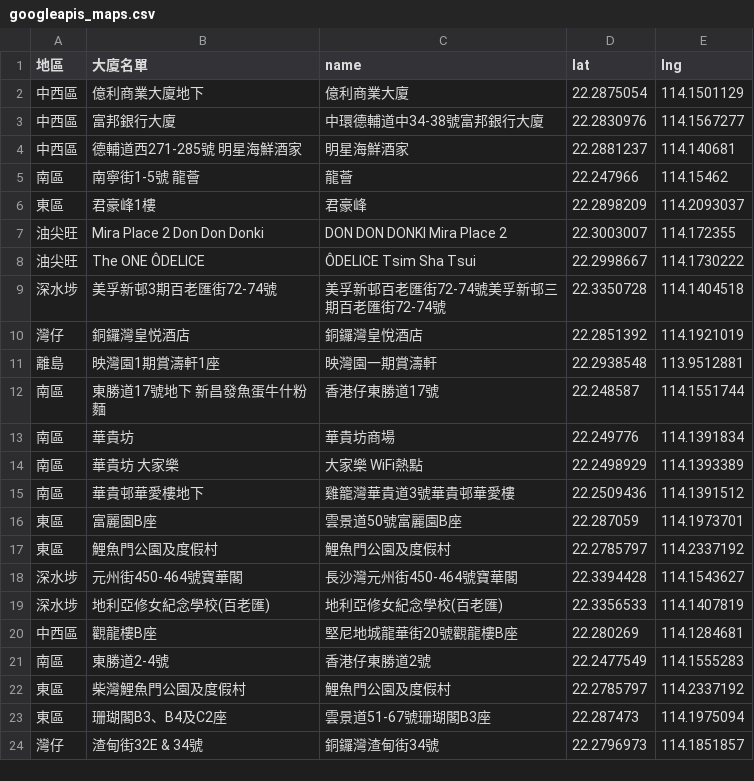
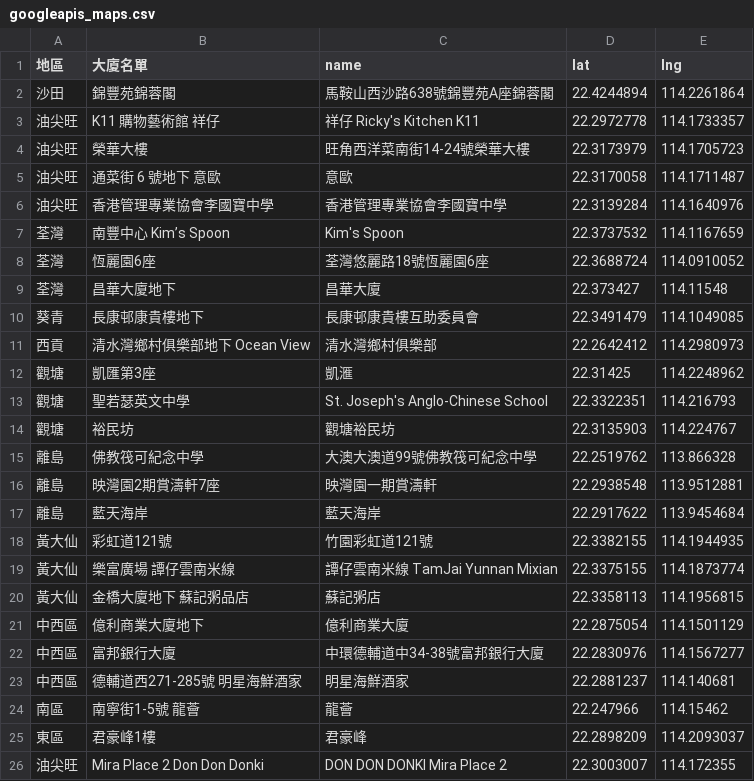
Before and after one commit to covid-hk/covid-hk.github.io, a CSV file: googleapis_maps.csv, drawn as a sheet; only a part is shown; the shorter side is filled out with more unchanged rows; the diff names each change by its address in the sheet, - before the commit and + after, or states it on an @@ line.

Commit message:
Update googleapis_maps.csv

```diff
--- a/googleapis_maps.csv
+++ b/googleapis_maps.csv
+row 2: 沙田 | 錦豐苑錦蓉閣 | 馬鞍山西沙路638號錦豐苑A座錦蓉閣 | 22.4244894 | 114.2261864
+row 3: 油尖旺 | K11 購物藝術館 祥仔 | 祥仔 Ricky's Kitchen K11 | 22.2972778 | 114.1733357
+row 4: 油尖旺 | 榮華大樓 | 旺角西洋菜南街14-24號榮華大樓 | 22.3173979 | 114.1705723
+row 5: 油尖旺 | 通菜街 6 號地下 意歐 | 意歐 | 22.3170058 | 114.1711487
+row 6: 油尖旺 | 香港管理專業協會李國寶中學 | 香港管理專業協會李國寶中學 | 22.3139284 | 114.1640976
+row 7: 荃灣 | 南豐中心 Kim’s Spoon | Kim's Spoon | 22.3737532 | 114.1167659
+row 8: 荃灣 | 恆麗園6座 | 荃灣悠麗路18號恆麗園6座 | 22.3688724 | 114.0910052
+row 9: 荃灣 | 昌華大廈地下 | 昌華大廈 | 22.373427 | 114.11548
+row 10: 葵青 | 長康邨康貴樓地下 | 長康邨康貴樓互助委員會 | 22.3491479 | 114.1049085
+row 11: 西貢 | 清水灣鄉村俱樂部地下 Ocean View | 清水灣鄉村俱樂部 | 22.2642412 | 114.2980973
+row 12: 觀塘 | 凱匯第3座 | 凱滙 | 22.31425 | 114.2248962
+row 13: 觀塘 | 聖若瑟英文中學 | St. Joseph's Anglo-Chinese School | 22.3322351 | 114.216793
+row 14: 觀塘 | 裕民坊 | 觀塘裕民坊 | 22.3135903 | 114.224767
+row 15: 離島 | 佛教筏可紀念中學 | 大澳大澳道99號佛教筏可紀念中學 | 22.2519762 | 113.866328
+row 16: 離島 | 映灣園2期賞濤軒7座 | 映灣園一期賞濤軒 | 22.2938548 | 113.9512881
+row 17: 離島 | 藍天海岸 | 藍天海岸 | 22.2917622 | 113.9454684
+row 18: 黃大仙 | 彩虹道121號 | 竹園彩虹道121號 | 22.3382155 | 114.1944935
+row 19: 黃大仙 | 樂富廣場 譚仔雲南米線 | 譚仔雲南米線 TamJai Yunnan Mixian | 22.3375155 | 114.1873774
+row 20: 黃大仙 | 金橋大廈地下 蘇記粥品店 | 蘇記粥店 | 22.3358113 | 114.1956815
```
